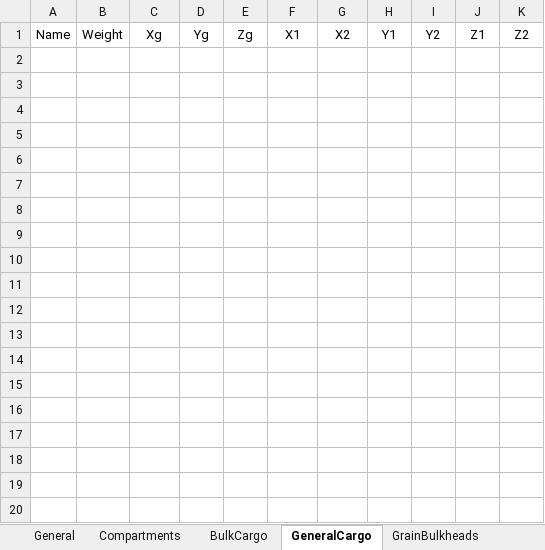
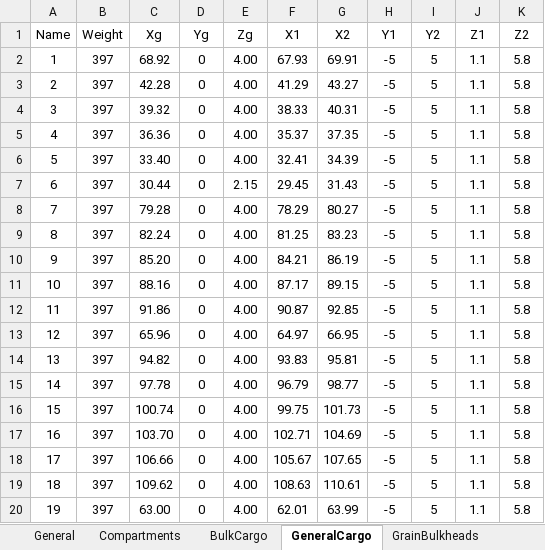
Before and after one commit to KnstAnt/sss-test-report, an Excel workbook: src/bin/SSS_Sofia_test4.xlsx, sheet GeneralCargo, drawn as a sheet; only a part is shown; values as stored, in another font and other column widths than the file's, no borders; the diff covers the shown part only; the diff names each change by its address in the sheet, - before the commit and + after, or states it on an @@ line.

```diff
--- a/src/bin/SSS_Sofia_test4.xlsx (sheet GeneralCargo)
+++ b/src/bin/SSS_Sofia_test4.xlsx (sheet GeneralCargo)
+row 2: 1 | 397 | 68.92 | 0 | 4.00 | 67.93 | 69.91 | -5 | 5 | 1.1 | 5.8
+row 3: 2 | 397 | 42.28 | 0 | 4.00 | 41.29 | 43.27 | -5 | 5 | 1.1 | 5.8
+row 4: 3 | 397 | 39.32 | 0 | 4.00 | 38.33 | 40.31 | -5 | 5 | 1.1 | 5.8
+row 5: 4 | 397 | 36.36 | 0 | 4.00 | 35.37 | 37.35 | -5 | 5 | 1.1 | 5.8
+row 6: 5 | 397 | 33.40 | 0 | 4.00 | 32.41 | 34.39 | -5 | 5 | 1.1 | 5.8
+row 7: 6 | 397 | 30.44 | 0 | 2.15 | 29.45 | 31.43 | -5 | 5 | 1.1 | 5.8
+row 8: 7 | 397 | 79.28 | 0 | 4.00 | 78.29 | 80.27 | -5 | 5 | 1.1 | 5.8
+row 9: 8 | 397 | 82.24 | 0 | 4.00 | 81.25 | 83.23 | -5 | 5 | 1.1 | 5.8
+row 10: 9 | 397 | 85.20 | 0 | 4.00 | 84.21 | 86.19 | -5 | 5 | 1.1 | 5.8
+row 11: 10 | 397 | 88.16 | 0 | 4.00 | 87.17 | 89.15 | -5 | 5 | 1.1 | 5.8
+row 12: 11 | 397 | 91.86 | 0 | 4.00 | 90.87 | 92.85 | -5 | 5 | 1.1 | 5.8
+row 13: 12 | 397 | 65.96 | 0 | 4.00 | 64.97 | 66.95 | -5 | 5 | 1.1 | 5.8
+row 14: 13 | 397 | 94.82 | 0 | 4.00 | 93.83 | 95.81 | -5 | 5 | 1.1 | 5.8
+row 15: 14 | 397 | 97.78 | 0 | 4.00 | 96.79 | 98.77 | -5 | 5 | 1.1 | 5.8
+row 16: 15 | 397 | 100.74 | 0 | 4.00 | 99.75 | 101.73 | -5 | 5 | 1.1 | 5.8
+row 17: 16 | 397 | 103.70 | 0 | 4.00 | 102.71 | 104.69 | -5 | 5 | 1.1 | 5.8
+row 18: 17 | 397 | 106.66 | 0 | 4.00 | 105.67 | 107.65 | -5 | 5 | 1.1 | 5.8
+row 19: 18 | 397 | 109.62 | 0 | 4.00 | 108.63 | 110.61 | -5 | 5 | 1.1 | 5.8
+row 20: 19 | 397 | 63.00 | 0 | 4.00 | 62.01 | 63.99 | -5 | 5 | 1.1 | 5.8
```
Also changed, not shown: 6 added rows elsewhere in this sheet, sheet Compartments, sheet Stabilitycurve, sheet Parameters, sheet SF&BM, sheet StabilityCriteria, sheet General, 1 more sheet, other sheet tabs, src/bin/SSS_Sofia_test5.xlsx, src/bin/SSS_Sofia_test6.xlsx, 2 other files.
